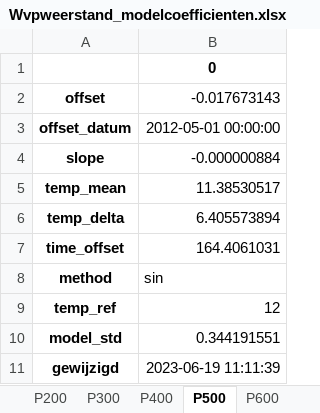
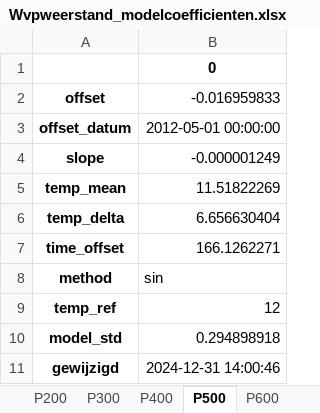
Before and after one commit to pwn-drinking-water-production/python-pwn-productiecapaciteit-infiltratiegebieden, an Excel workbook: productiecapaciteit/results/Wvpweerstand/Wvpweerstand_modelcoefficienten.xlsx, sheet P500, drawn as a sheet; values as stored, in another font and other column widths than the file's, no borders; the diff names each change by its address in the sheet, - before the commit and + after, or states it on an @@ line.

```diff
--- a/productiecapaciteit/results/Wvpweerstand/Wvpweerstand_modelcoefficienten.xlsx (sheet P500)
+++ b/productiecapaciteit/results/Wvpweerstand/Wvpweerstand_modelcoefficienten.xlsx (sheet P500)
-B2: -0.017673143
+B2: -0.016959833
-B4: -0.000000884
+B4: -0.000001249
-B5: 11.38530517
+B5: 11.51822269
-B6: 6.405573894
+B6: 6.656630404
-B7: 164.4061031
+B7: 166.1262271
-B10: 0.344191551
+B10: 0.294898918
-B11: 2023-06-19 11:11:39
+B11: 2024-12-31 14:00:46
```
Also changed, not shown: sheet P400, sheet Q100, sheet Q200, sheet Q300, sheet Q400, sheet Q500, 5 more sheets, productiecapaciteit/results/Filterweerstand/Filterweerstand_modelcoefficienten.xlsx, productiecapaciteit/results/Leidingweerstand/Leidingweerstand_modelcoefficienten.xlsx, 57 other files.
